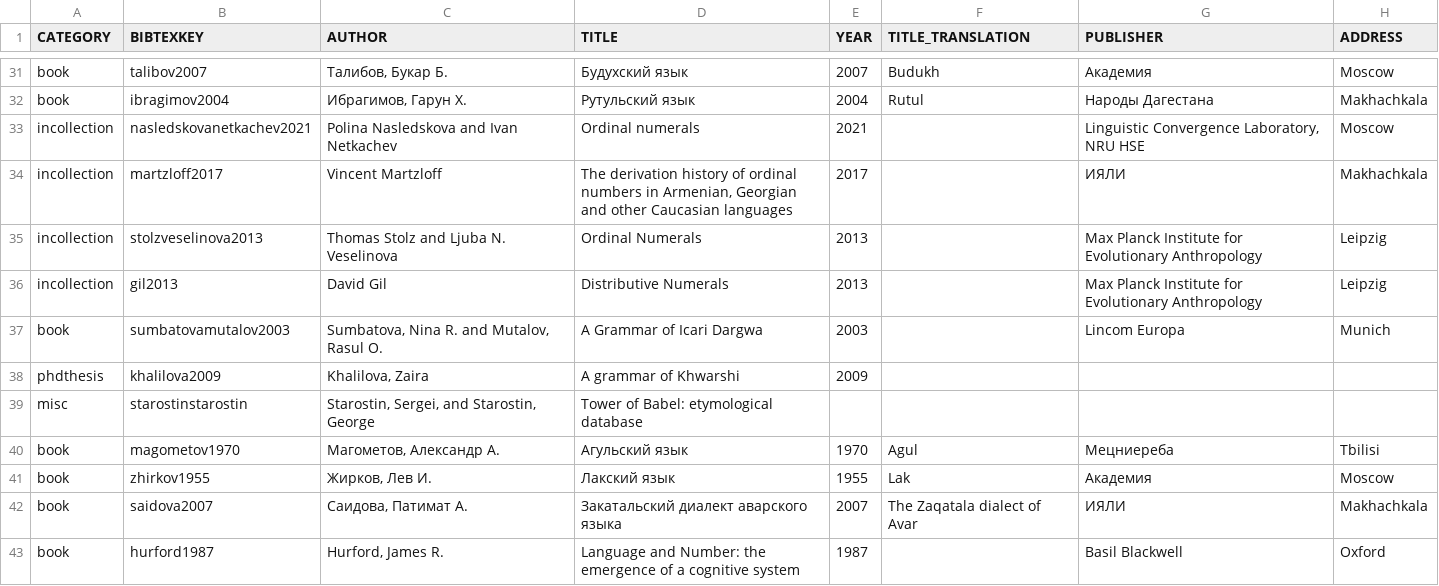
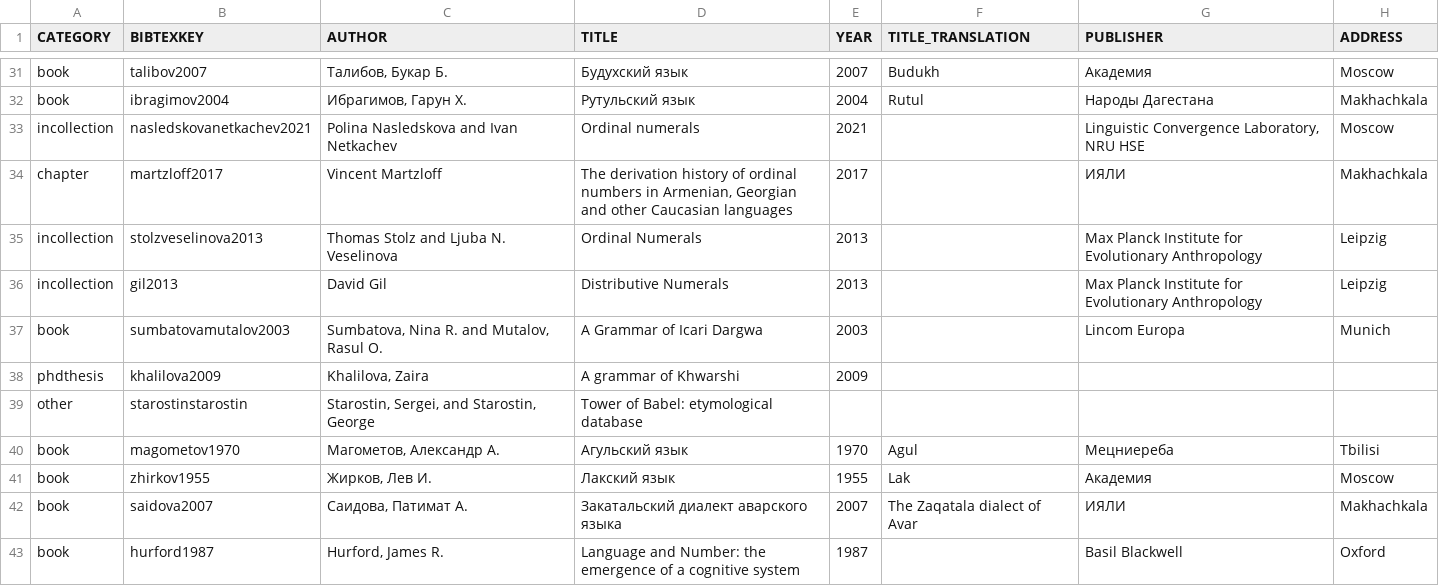
Before and after one commit to LingConLab/TALD, a TSV file: data/orig_bib_tsv/numeral_class_bib.tsv, drawn as a sheet; only a part is shown, gaps mark what is left out; the diff covers the shown part only; the diff names each change by its address in the sheet, - before the commit and + after, or states it on an @@ line.

Commit message:
+ corrected numeral morphology 2

```diff
--- a/data/orig_bib_tsv/numeral_class_bib.tsv
+++ b/data/orig_bib_tsv/numeral_class_bib.tsv
-A34 (CATEGORY): incollection
+A34 (CATEGORY): chapter
-A39 (CATEGORY): misc
+A39 (CATEGORY): other
```
Also changed, not shown: 5 added rows and 7 edited cells elsewhere in this file, data/orig_bib_tsv/numeral_complex_bib.tsv, data/orig_bib_tsv/numeral_crowns_endings_bib.tsv, 12 other files.
